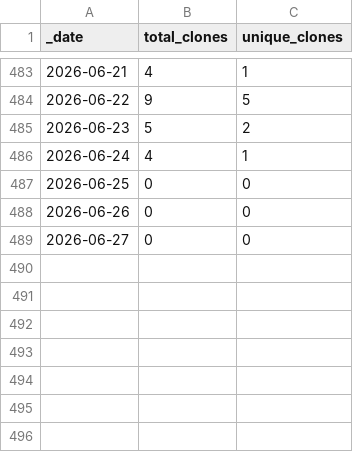
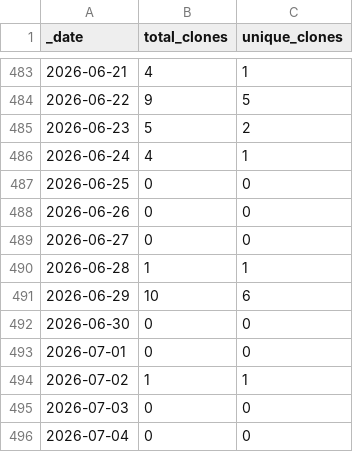
Before and after one commit to esa-cdab/cdab-service, a CSV file: traffic/clones.csv, drawn as a sheet; only a part is shown, gaps mark what is left out; the diff names each change by its address in the sheet, - before the commit and + after, or states it on an @@ line.

Commit message:
GitHub traffic

```diff
--- a/traffic/clones.csv
+++ b/traffic/clones.csv
+row 490: 2026-06-28 | 1 | 1
+row 491: 2026-06-29 | 10 | 6
+row 492: 2026-06-30 | 0 | 0
+row 493: 2026-07-01 | 0 | 0
+row 494: 2026-07-02 | 1 | 1
+row 495: 2026-07-03 | 0 | 0
+row 496: 2026-07-04 | 0 | 0
```
Also changed, not shown: traffic/views.csv, 1 other file.
